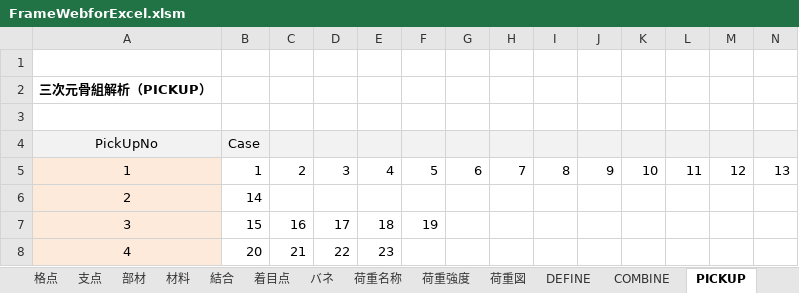
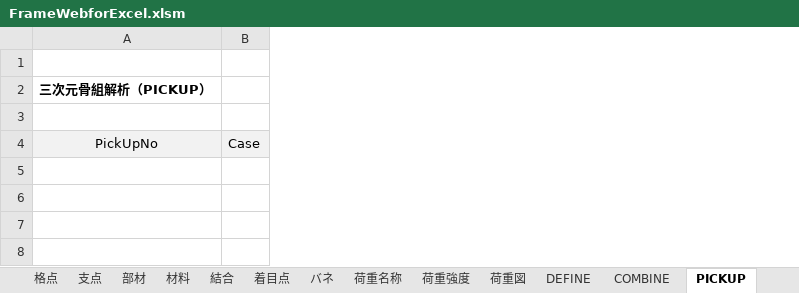
Before and after one commit to structuralengine/FrameWebforExcel, an Excel workbook: FrameWebforExcel.xlsm, sheet PICKUP, drawn as a sheet; values as stored, in another font and other column widths than the file's, no borders; the diff names each change by its address in the sheet, - before the commit and + after, or states it on an @@ line.

```diff
--- a/FrameWebforExcel.xlsm (sheet PICKUP)
+++ b/FrameWebforExcel.xlsm (sheet PICKUP)
-column C, empty
-column D, empty
-column E, empty
-column F, empty
-column G, empty
-column H, empty
-column I, empty
-column J, empty
-column K, empty
-column L, empty
-column M, empty
-column N, empty
-row 5: 1 | 1 | 2 | 3 | 4 | 5 | 6 | 7 | 8 | 9 | 10 | 11 | 12 | 13
-row 6: 2 | 14
-row 7: 3 | 15 | 16 | 17 | 18 | 19
-row 8: 4 | 20 | 21 | 22 | 23
```
Also changed, not shown: sheet 計算・出力, sheet PickUp・出力, sheet PickUp・変位, sheet 荷重強度, sheet COMBINE, sheet 部材, 7 more sheets, formulas that keep their value, hidden cells, charts or pictures.
